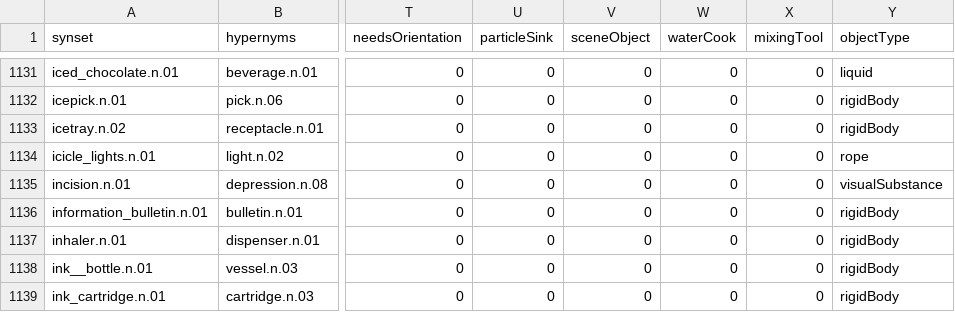
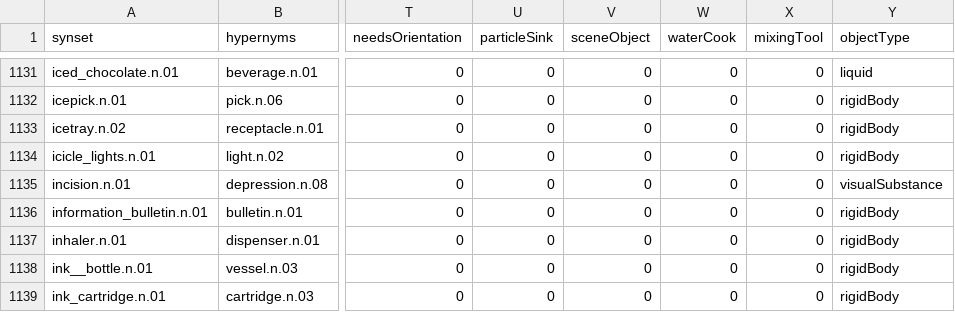
Before and after one commit to StanfordVL/bddl, a CSV file: bddl/generated_data/synsets.csv, drawn as a sheet; only a part is shown, gaps mark what is left out; the diff names each change by its address in the sheet, - before the commit and + after, or states it on an @@ line.

```diff
--- a/bddl/generated_data/synsets.csv
+++ b/bddl/generated_data/synsets.csv
-Y1134 (objectType): rope
+Y1134 (objectType): rigidBody
```
Also changed, not shown: 5 other files.
